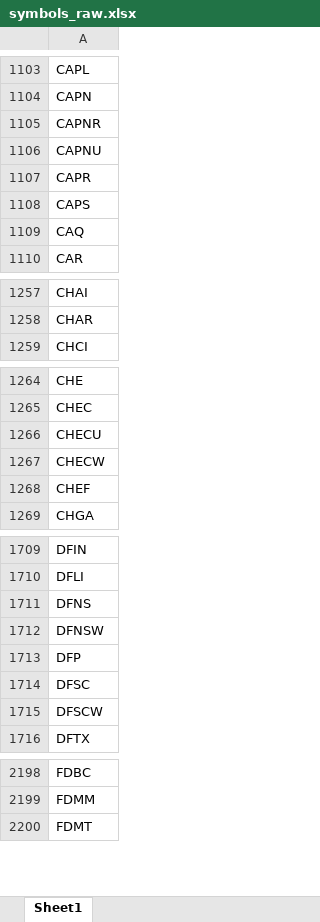
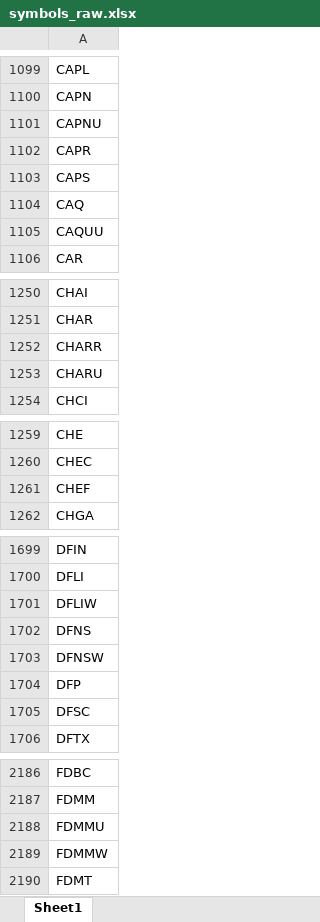
Before and after one commit to Kira11-ja/macd-scanner, an Excel workbook: results/symbols_raw.xlsx, sheet Sheet1, drawn as a sheet; only a part is shown, gaps mark what is left out; values as stored, in another font and other column widths than the file's, no borders; removed rows and columns are numbered as before the commit, all else as after; the diff covers the shown part only; the diff names each change by its address in the sheet, - before the commit and + after, or states it on an @@ line.

```diff
--- a/results/symbols_raw.xlsx (sheet Sheet1)
+++ b/results/symbols_raw.xlsx (sheet Sheet1)
-row 1105: CAPNR
+row 1105: CAQUU
+row 1252: CHARR
+row 1253: CHARU
-row 1266: CHECU
-row 1267: CHECW
+row 1701: DFLIW
-row 1715: DFSCW
+row 2188: FDMMU
+row 2189: FDMMW
```
Also changed, not shown: 99 added rows, 83 removed rows and 10 edited cells elsewhere in this sheet, 1 other file.
